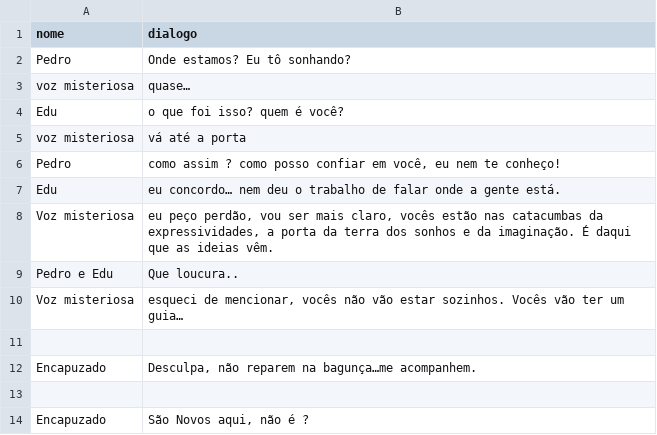
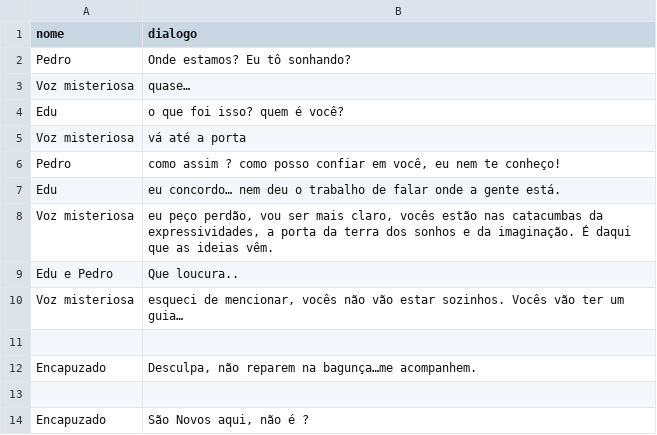
Before and after one commit to Eduardo3377/Catacumbas-da-expressividade, a CSV file: data/TCC CDE - Roteiro.csv, drawn as a sheet; only a part is shown; the diff covers the shown part only.

```diff
--- a/data/TCC CDE - Roteiro.csv
+++ b/data/TCC CDE - Roteiro.csv
@@ -2,5 +2,5 @@ nome,dialogo
 Pedro,Onde estamos? Eu tô sonhando?
-voz misteriosa,quase…
+Voz misteriosa,quase…
 Edu,o que foi isso? quem é você?
-voz misteriosa,vá até a porta
+Voz misteriosa,vá até a porta
 Pedro,"como assim ? como posso confiar em você, eu nem te conheço!"
@@ -8,3 +8,3 @@ Edu,eu concordo… nem deu o trabalho de falar onde a gente está.
 Voz misteriosa,"eu peço perdão, vou ser mais claro, vocês estão nas catacumbas da expressividades, a porta da terra dos sonhos e da imaginação. É daqui que as ideias vêm."
-Pedro e Edu,Que loucura..
+Edu e Pedro,Que loucura..
 Voz misteriosa,"esqueci de mencionar, vocês não vão estar sozinhos. Vocês vão ter um guia…"
```
Also changed, not shown: 13 added rows and 4 edited cells elsewhere in this file, data/TCC CDE - Combat.csv, 10 other files.
